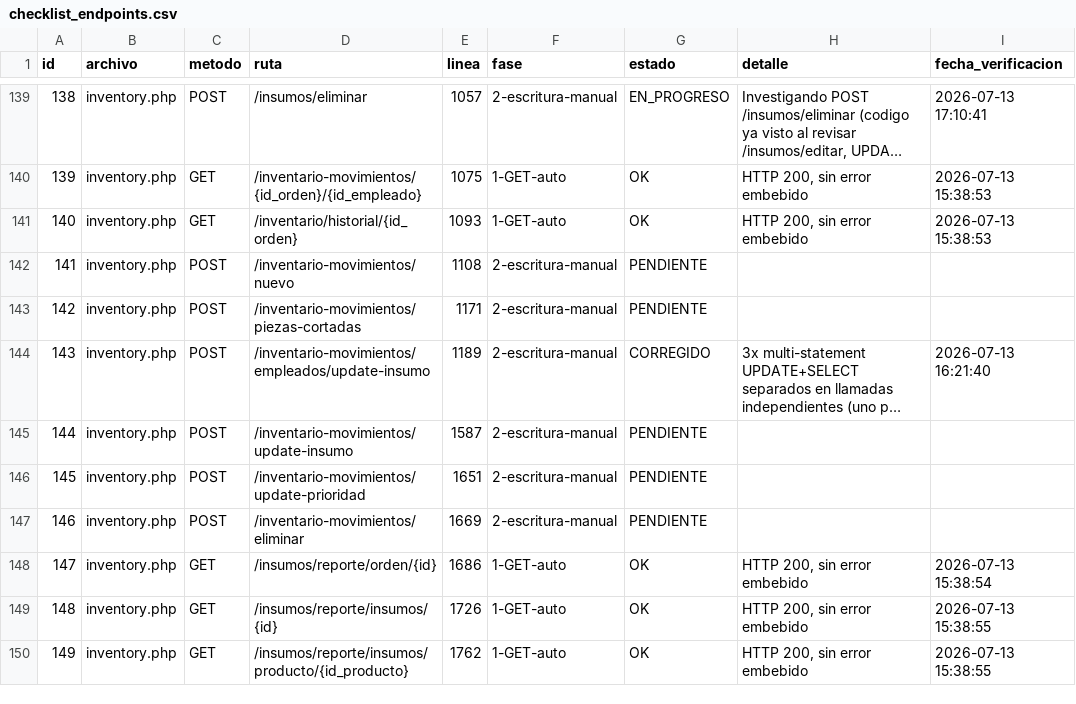
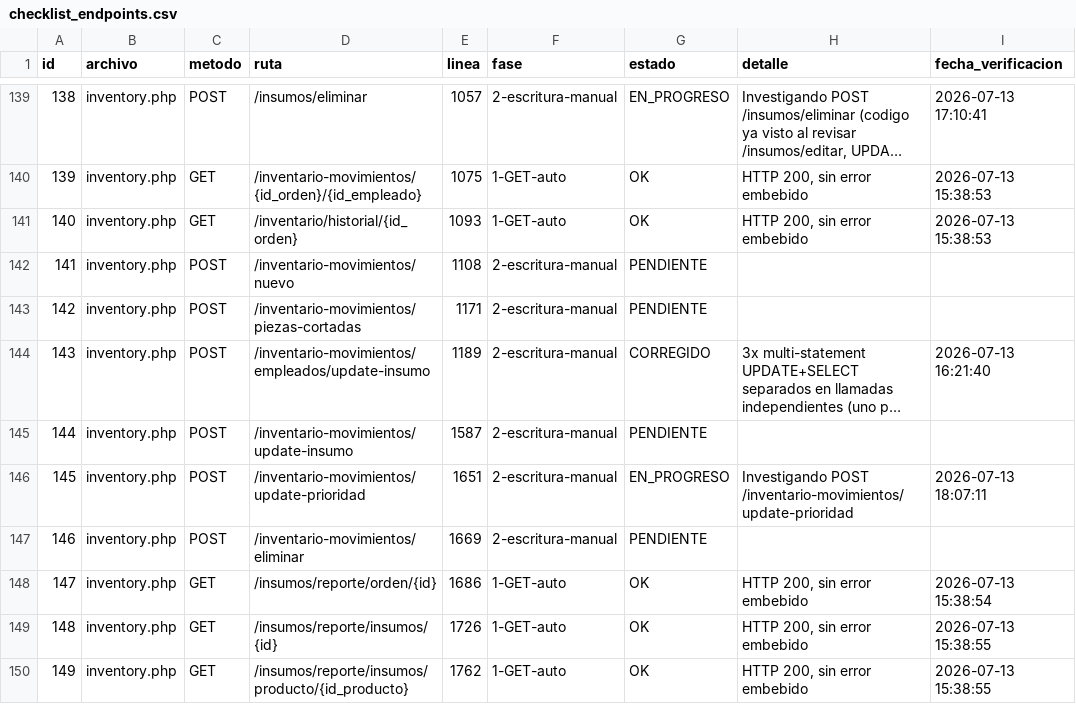
Before and after one commit to softzcar/ninesys-apidev, a CSV file: logs_gemini/verificacion_postgres/checklist_endpoints.csv, drawn as a sheet; only a part is shown, gaps mark what is left out; long unchanged cells end in ….

Commit message:
Fase 2: marcar id145 inventory.php POST /inventario-movimientos/update-prioridad como EN_PROGRESO

```diff
--- a/logs_gemini/verificacion_postgres/checklist_endpoints.csv
+++ b/logs_gemini/verificacion_postgres/checklist_endpoints.csv
@@ -145,3 +145,3 @@ id,archivo,metodo,ruta,linea,fase,estado,detalle,fecha_verificacion
 144,inventory.php,POST,/inventario-movimientos/update-insumo,1587,2-escritura-manual,PENDIENTE,,
-145,inventory.php,POST,/inventario-movimientos/update-prioridad,1651,2-escritura-manual,PENDIENTE,,
+145,inventory.php,POST,/inventario-movimientos/update-prioridad,1651,2-escritura-manual,EN_PROGRESO,Investigando POST /inventario-movimientos/update-prioridad,2026-07-13 18:07:11
 146,inventory.php,POST,/inventario-movimientos/eliminar,1669,2-escritura-manual,PENDIENTE,,
```
